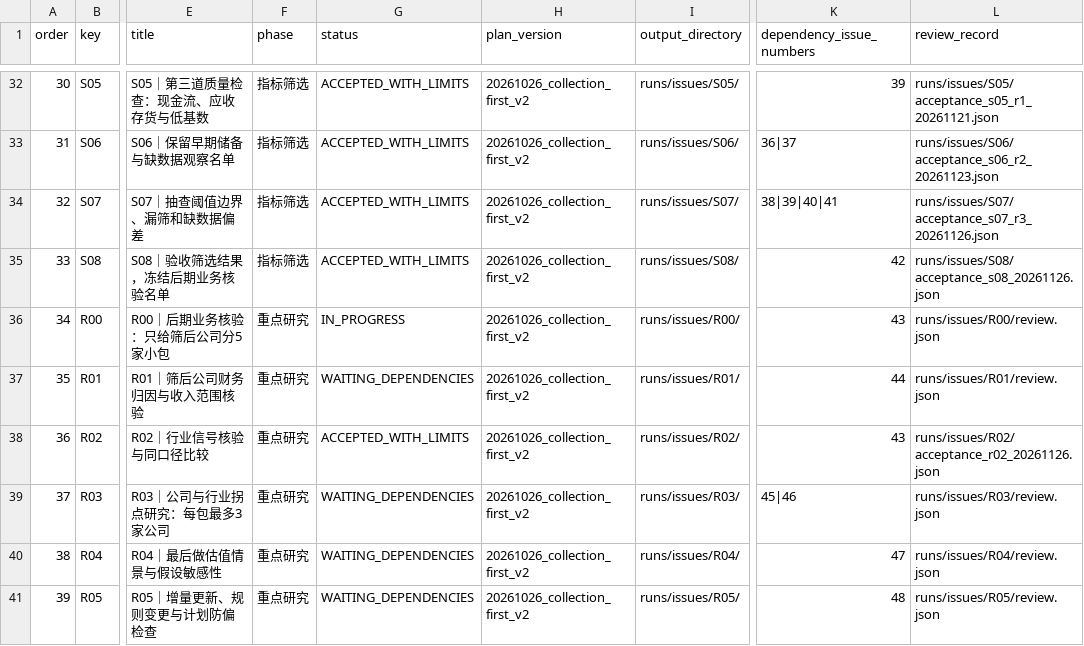
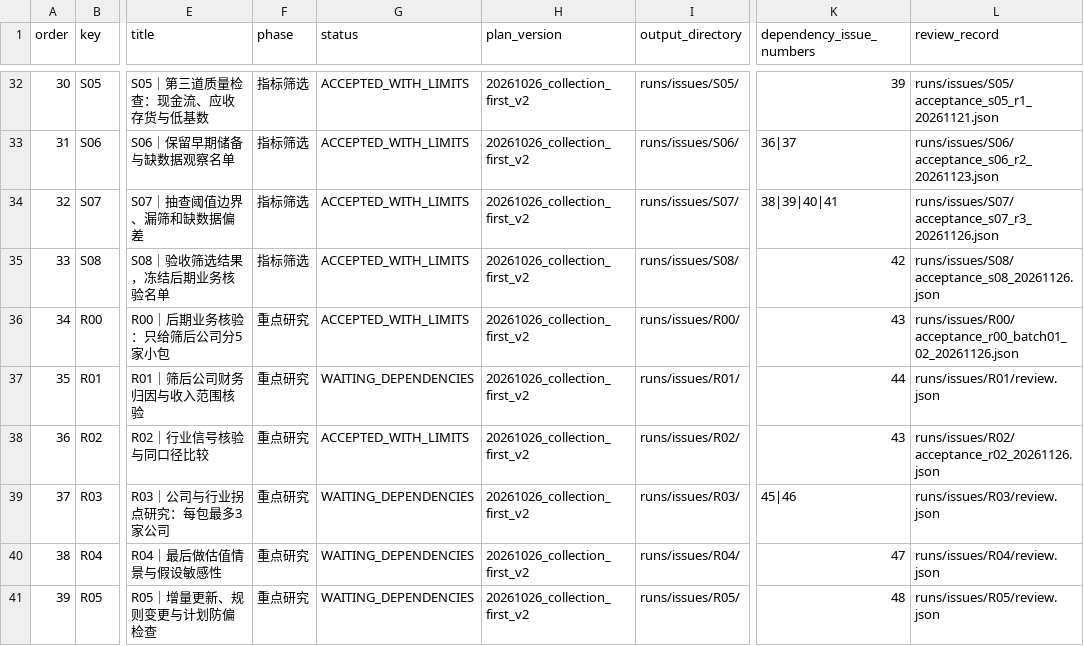
Before and after one commit to qiangzhuangmeili-ui/robotics-inflection-research, a CSV file: data/issue_execution_plan.csv, drawn as a sheet; only a part is shown, gaps mark what is left out; the diff names each change by its address in the sheet, - before the commit and + after, or states it on an @@ line.

Commit message:
R00 验收登记：#44（#57 Batch 01 + #58 Batch 02 共10家TIER_1）ACCEPTED_WITH_LIMITS（Codex R2 干净树复验 0 差异），执行占用释放，R01 保持锁定待批

```diff
--- a/data/issue_execution_plan.csv
+++ b/data/issue_execution_plan.csv
-G36 (status): IN_PROGRESS
+G36 (status): ACCEPTED_WITH_LIMITS
-L36 (review_record): runs/issues/R00/review.json
+L36 (review_record): runs/issues/R00/acceptance_r00_batch01_02_20261126.json
```
Also changed, not shown: 6 other files.
